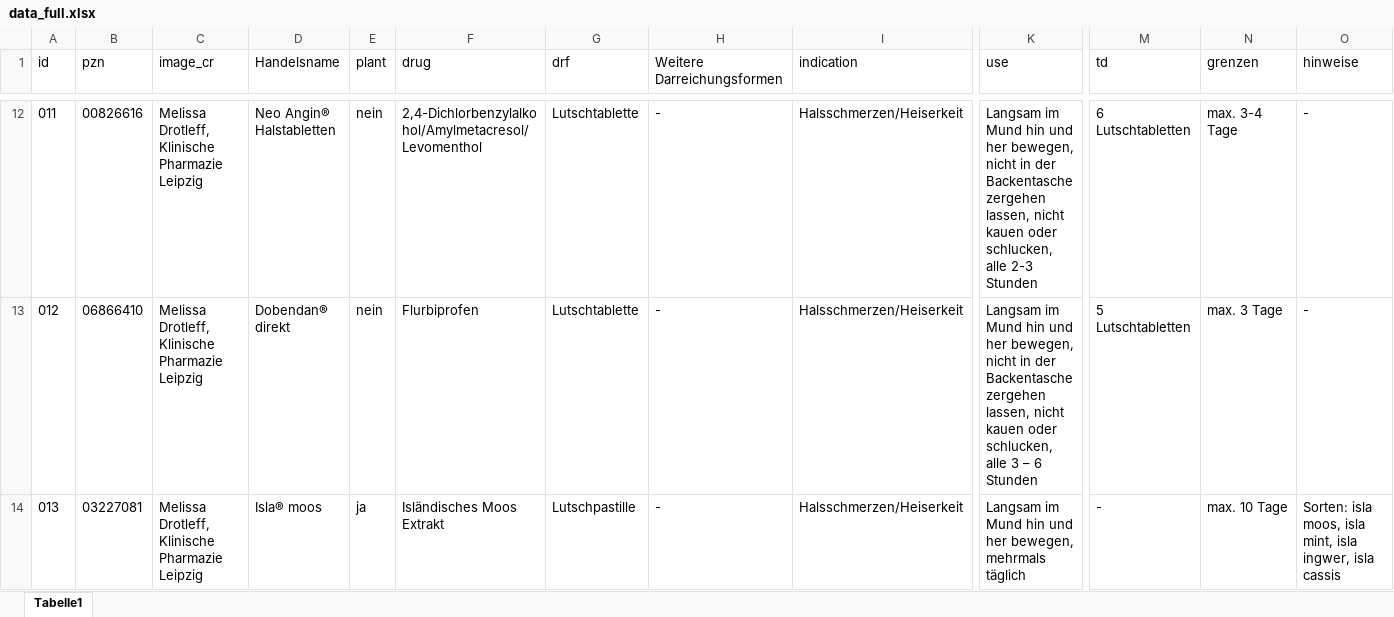
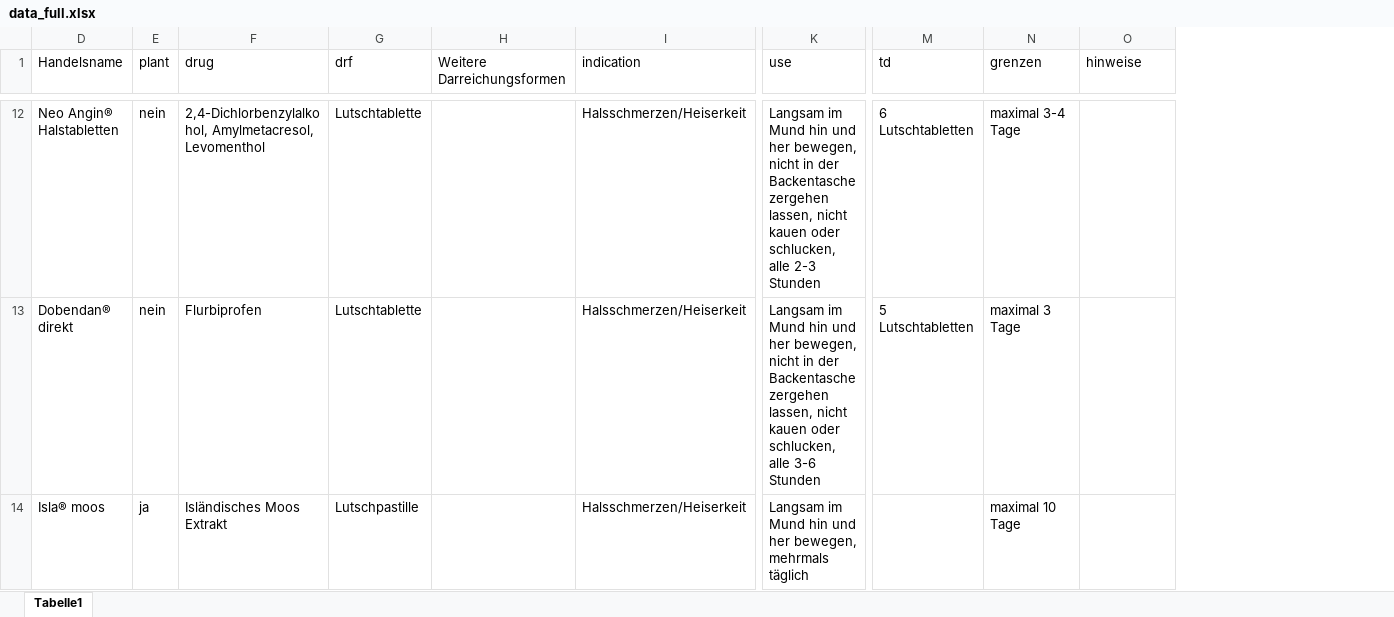
Before and after one commit to ananasjagthirn/pharmskills, an Excel workbook: app/data/data_full.xlsx, sheet Tabelle1, drawn as a sheet; only a part is shown, gaps mark what is left out; values as stored, in another font and other column widths than the file's, no borders; the diff covers the shown part only; the diff names each change by its address in the sheet, - before the commit and + after, or states it on an @@ line.

```diff
--- a/app/data/data_full.xlsx (sheet Tabelle1)
+++ b/app/data/data_full.xlsx (sheet Tabelle1)
@@ column A (id) hidden, rows 12-14: 011 | 012 | 013 @@
@@ column B (pzn) hidden, rows 12-14: 00826616 | 06866410 | 03227081 @@
@@ column C (image_cr) hidden, rows 12-14: all Melissa Drotleff, Klinische Pharmazie Leipzig @@
-F12 (drug): 2,4-Dichlorbenzylalkohol/Amylmetacresol/Levomenthol
+F12 (drug): 2,4-Dichlorbenzylalkohol, Amylmetacresol, Levomenthol
-H12:H14 (Weitere Darreichungsformen): -
+H12:H14 (Weitere Darreichungsformen): (empty)
-N12 (grenzen): max. 3-4 Tage
+N12 (grenzen): maximal 3-4 Tage
-O12:O13 (hinweise): -
+O12:O13 (hinweise): (empty)
-K13 (use): …schlucken, alle 3 – 6 Stunden
+K13 (use): …schlucken, alle 3-6 Stunden
-N13 (grenzen): max. 3 Tage
+N13 (grenzen): maximal 3 Tage
-M14 (td): -
+M14 (td): (empty)
-N14 (grenzen): max. 10 Tage
+N14 (grenzen): maximal 10 Tage
-O14 (hinweise): Sorten: isla moos, isla mint, isla ingwer, isla cassis
+O14 (hinweise): (empty)
```
Also changed, not shown: 200 edited cells elsewhere in this sheet, app/data/data_evidence.xlsx.
